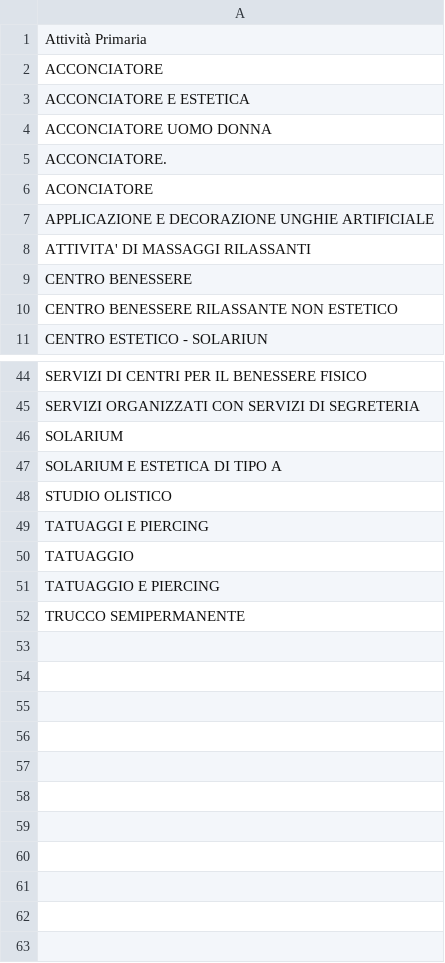
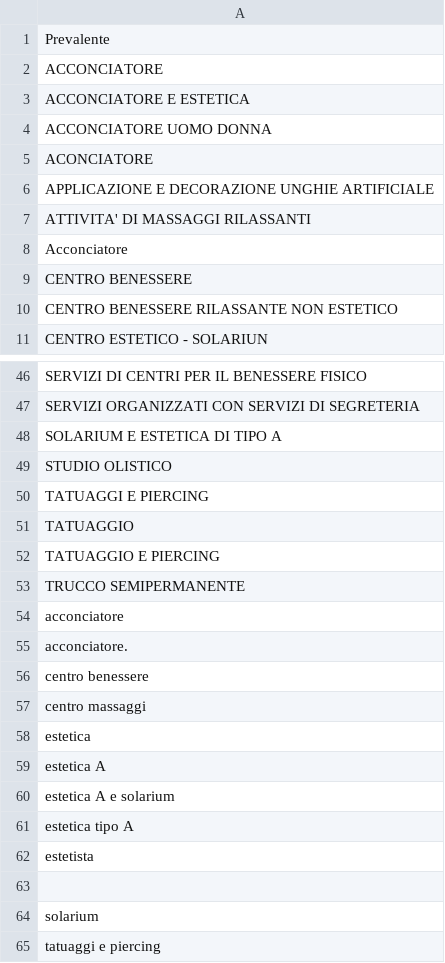
Before and after one commit to leonardotisato/DQP, a CSV file: utils/col_values/prevalente.csv (was col_values/split_Attività Primaria_values.csv), drawn as a sheet; only a part is shown, gaps mark what is left out; the diff covers the shown part only.

```diff
--- a/col_values/split_Attività Primaria_values.csv
+++ b/utils/col_values/prevalente.csv
@@ -1,2 +1,2 @@
-Attività Primaria
+Prevalente
 ACCONCIATORE
@@ -4,3 +4,2 @@ ACCONCIATORE E ESTETICA
 ACCONCIATORE UOMO DONNA
-ACCONCIATORE.
 ACONCIATORE
@@ -8,2 +7,3 @@ APPLICAZIONE E DECORAZIONE UNGHIE ARTIFICIALE
 ATTIVITA' DI MASSAGGI RILASSANTI
+Acconciatore
 CENTRO BENESSERE
@@ -45,3 +47,2 @@ SERVIZI DI CENTRI PER IL BENESSERE FISICO
 SERVIZI ORGANIZZATI CON SERVIZI DI SEGRETERIA
-SOLARIUM
 SOLARIUM E ESTETICA DI TIPO A
@@ -52 +53,13 @@ TATUAGGIO E PIERCING
 TRUCCO SEMIPERMANENTE
+acconciatore
+acconciatore.
+centro benessere
+centro massaggi
+estetica
+estetica A
+estetica A e solarium
+estetica tipo A
+estetista
+""
+solarium
+tatuaggi e piercing
```
Also changed, not shown: 2 added rows elsewhere in this file, utils/col_values/cleaned_superficie_altri_usi.csv, utils/col_values/codice_via.csv, 50 other files.
